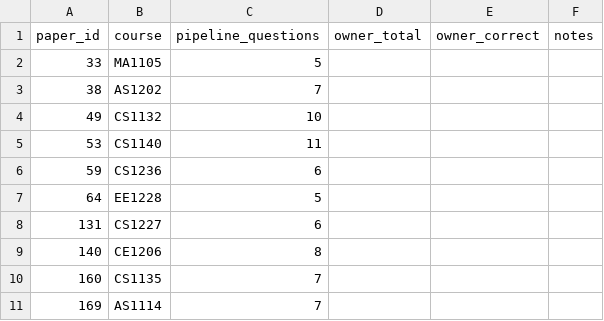
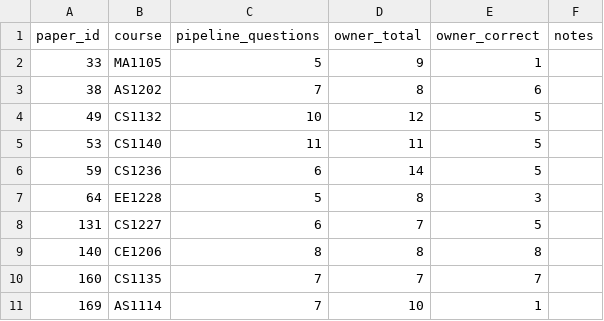
Before and after one commit to RohitTak06/questioniq1, a CSV file: data/seg_gold/segmentation_check.csv, drawn as a sheet.

```diff
--- a/data/seg_gold/segmentation_check.csv
+++ b/data/seg_gold/segmentation_check.csv
@@ -1,11 +1,11 @@
 paper_id,course,pipeline_questions,owner_total,owner_correct,notes
-33,MA1105,5,,,
-38,AS1202,7,,,
-49,CS1132,10,,,
-53,CS1140,11,,,
-59,CS1236,6,,,
-64,EE1228,5,,,
-131,CS1227,6,,,
-140,CE1206,8,,,
-160,CS1135,7,,,
-169,AS1114,7,,,
+33,MA1105,5,9,1,
+38,AS1202,7,8,6,
+49,CS1132,10,12,5,
+53,CS1140,11,11,5,
+59,CS1236,6,14,5,
+64,EE1228,5,8,3,
+131,CS1227,6,7,5,
+140,CE1206,8,8,8,
+160,CS1135,7,7,7,
+169,AS1114,7,10,1,
```
Also changed, not shown: 12 other files.
